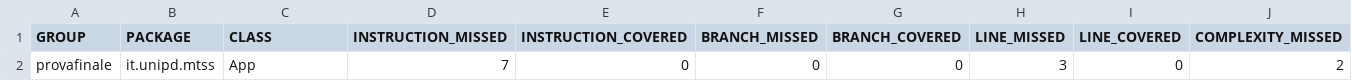
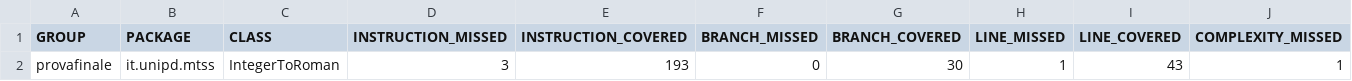
Before and after one commit to vdurnea/provafinale, a CSV file: target/site/jacoco/jacoco.csv, drawn as a sheet; only a part is shown; removed rows and columns are numbered as before the commit, all else as after; rows hold the shown columns only; the diff names each change by its address in the sheet, - before the commit and + after, or states it on an @@ line.

```diff
--- a/target/site/jacoco/jacoco.csv
+++ b/target/site/jacoco/jacoco.csv
-row 2: provafinale | it.unipd.mtss | App | 7 | 0 | 0 | 0 | 3 | 0 | 2
+row 2: provafinale | it.unipd.mtss | IntegerToRoman | 3 | 193 | 0 | 30 | 1 | 43 | 1
```
Also changed, not shown: 25 other files.
